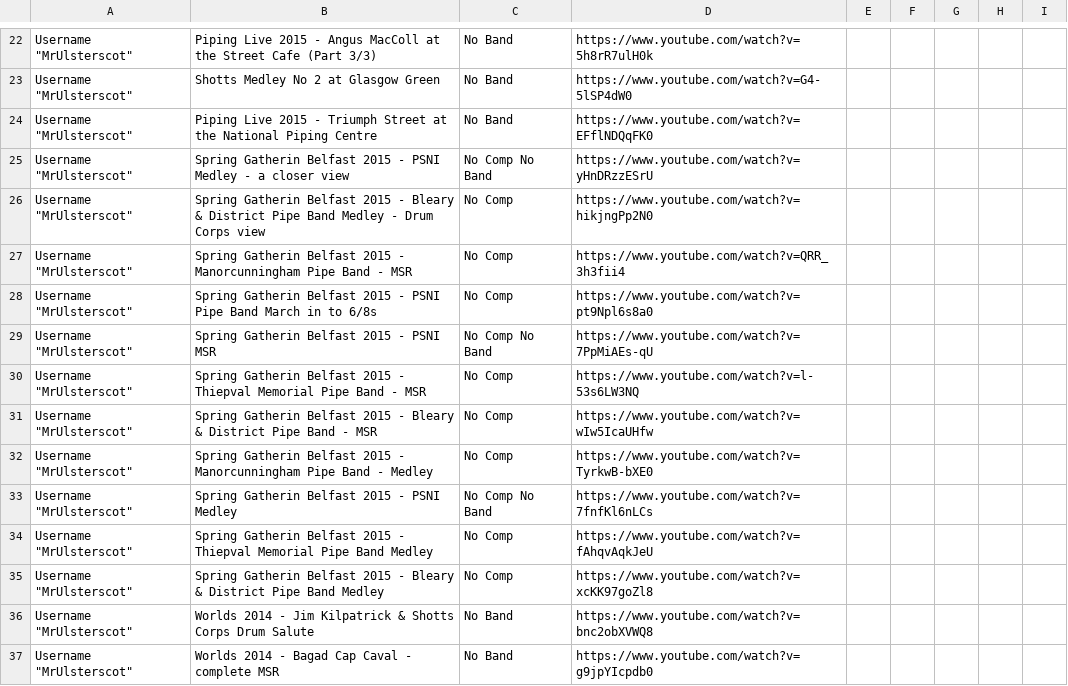
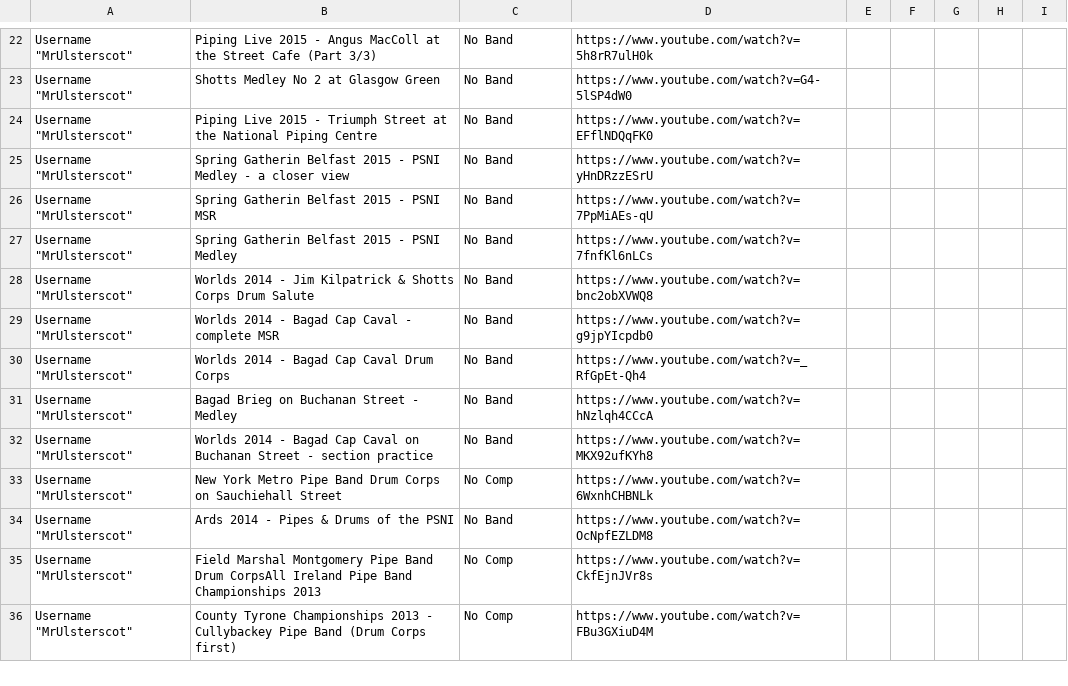
Before and after one commit to nkpart/into-the-circle, a CSV file: missed.csv, drawn as a sheet; only a part is shown, gaps mark what is left out; the shorter side is filled out with more unchanged rows.

```diff
--- a/missed.csv
+++ b/missed.csv
@@ -24,13 +24,5 @@ Username "MrUlsterscot",Shotts Medley No 2 at Glasgow Green,No Band,https://www.
 Username "MrUlsterscot",Piping Live 2015 - Triumph Street at the National Piping Centre,No Band,https://www.youtube.com/watch?v=EFflNDQqFK0
-Username "MrUlsterscot",Spring Gatherin Belfast 2015 - PSNI Medley - a closer view,No Comp No Band,https://www.youtube.com/watch?v=yHnDRzzESrU
-Username "MrUlsterscot",Spring Gatherin Belfast 2015 - Bleary & District Pipe Band Medley - Drum Corps view,No Comp,https://www.youtube.com/watch?v=hikjngPp2N0
-Username "MrUlsterscot",Spring Gatherin Belfast 2015 - Manorcunningham Pipe Band - MSR,No Comp,https://www.youtube.com/watch?v=QRR_3h3fii4
-Username "MrUlsterscot",Spring Gatherin Belfast 2015 - PSNI Pipe Band March in to 6/8s,No Comp,https://www.youtube.com/watch?v=pt9Npl6s8a0
-Username "MrUlsterscot",Spring Gatherin Belfast 2015 - PSNI MSR,No Comp No Band,https://www.youtube.com/watch?v=7PpMiAEs-qU
-Username "MrUlsterscot",Spring Gatherin Belfast 2015 - Thiepval Memorial Pipe Band - MSR,No Comp,https://www.youtube.com/watch?v=l-53s6LW3NQ
-Username "MrUlsterscot",Spring Gatherin Belfast 2015  - Bleary & District Pipe Band - MSR,No Comp,https://www.youtube.com/watch?v=wIw5IcaUHfw
-Username "MrUlsterscot",Spring Gatherin Belfast 2015 - Manorcunningham Pipe Band - Medley,No Comp,https://www.youtube.com/watch?v=TyrkwB-bXE0
-Username "MrUlsterscot",Spring Gatherin Belfast 2015 - PSNI Medley,No Comp No Band,https://www.youtube.com/watch?v=7fnfKl6nLCs
-Username "MrUlsterscot",Spring Gatherin Belfast 2015 - Thiepval Memorial Pipe Band Medley,No Comp,https://www.youtube.com/watch?v=fAhqvAqkJeU
-Username "MrUlsterscot",Spring Gatherin Belfast 2015 - Bleary & District Pipe Band Medley,No Comp,https://www.youtube.com/watch?v=xcKK97goZl8
+Username "MrUlsterscot",Spring Gatherin Belfast 2015 - PSNI Medley - a closer view,No Band,https://www.youtube.com/watch?v=yHnDRzzESrU
+Username "MrUlsterscot",Spring Gatherin Belfast 2015 - PSNI MSR,No Band,https://www.youtube.com/watch?v=7PpMiAEs-qU
+Username "MrUlsterscot",Spring Gatherin Belfast 2015 - PSNI Medley,No Band,https://www.youtube.com/watch?v=7fnfKl6nLCs
 Username "MrUlsterscot",Worlds 2014 - Jim Kilpatrick & Shotts Corps Drum Salute,No Band,https://www.youtube.com/watch?v=bnc2obXVWQ8
```
Also changed, not shown: index.csv, 3 other files.
